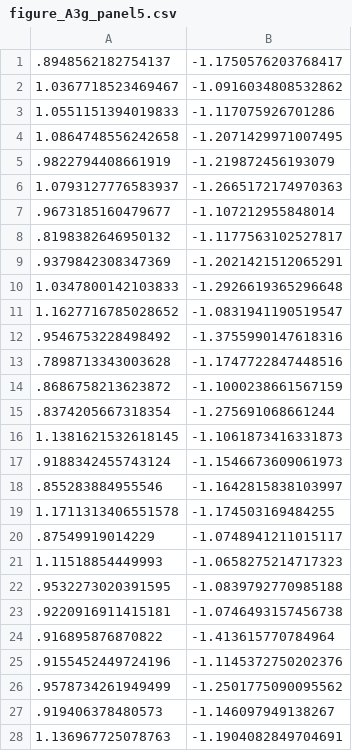
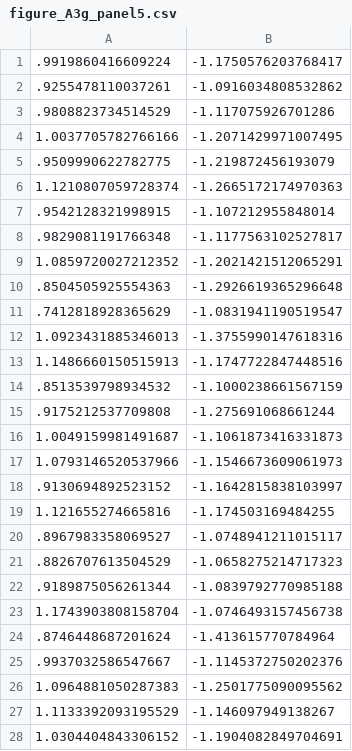
Before and after one commit to gbohner/MBAM, a CSV file: Figures/CSV/figure_A3g_panel5.csv, drawn as a sheet; only a part is shown; the diff covers the shown part only.

```diff
--- a/Figures/CSV/figure_A3g_panel5.csv
+++ b/Figures/CSV/figure_A3g_panel5.csv
@@ -1,28 +1,28 @@
-.8948562182754137,-1.1750576203768417
-1.0367718523469467,-1.0916034808532862
-1.0551151394019833,-1.117075926701286
-1.0864748556242658,-1.2071429971007495
-.9822794408661919,-1.219872456193079
-1.0793127776583937,-1.2665172174970363
-.9673185160479677,-1.107212955848014
-.8198382646950132,-1.1177563102527817
-.9379842308347369,-1.2021421512065291
-1.0347800142103833,-1.2926619365296648
-1.1627716785028652,-1.0831941190519547
-.9546753228498492,-1.3755990147618316
-.7898713343003628,-1.1747722847448516
-.8686758213623872,-1.1000238661567159
-.8374205667318354,-1.275691068661244
-1.1381621532618145,-1.1061873416331873
-.9188342455743124,-1.1546673609061973
-.855283884955546,-1.1642815838103997
-1.1711313406551578,-1.174503169484255
-.87549919014229,-1.0748941211015117
-1.11518854449993,-1.0658275214717323
-.9532273020391595,-1.0839792770985188
-.9220916911415181,-1.0746493157456738
-.916895876870822,-1.413615770784964
-.9155452449724196,-1.1145372750202376
-.9578734261949499,-1.2501775090095562
-.919406378480573,-1.146097949138267
-1.136967725078763,-1.1904082849704691
+.9919860416609224,-1.1750576203768417
+.9255478110037261,-1.0916034808532862
+.9808823734514529,-1.117075926701286
+1.0037705782766166,-1.2071429971007495
+.9509990622782775,-1.219872456193079
+1.1210807059728374,-1.2665172174970363
+.9542128321998915,-1.107212955848014
+.9829081191766348,-1.1177563102527817
+1.0859720027212352,-1.2021421512065291
+.8504505925554363,-1.2926619365296648
+.7412818928365629,-1.0831941190519547
+1.0923431885346013,-1.3755990147618316
+1.1486660150515913,-1.1747722847448516
+.8513539798934532,-1.1000238661567159
+.9175212537709808,-1.275691068661244
+1.0049159981491687,-1.1061873416331873
+1.0793146520537966,-1.1546673609061973
+.9130694892523152,-1.1642815838103997
+1.121655274665816,-1.174503169484255
+.8967983358069527,-1.0748941211015117
+.8826707613504529,-1.0658275214717323
+.9189875056261344,-1.0839792770985188
+1.1743903808158704,-1.0746493157456738
+.8746448687201624,-1.413615770784964
+.9937032586547667,-1.1145372750202376
+1.0964881050287383,-1.2501775090095562
+1.1133392093195529,-1.146097949138267
+1.0304404843306152,-1.1904082849704691
```
Also changed, not shown: 25 edited cells elsewhere in this file, Figures/CSV/figure_2a_panel3.csv, Figures/CSV/figure_8d_panel3.csv, 50 other files.
